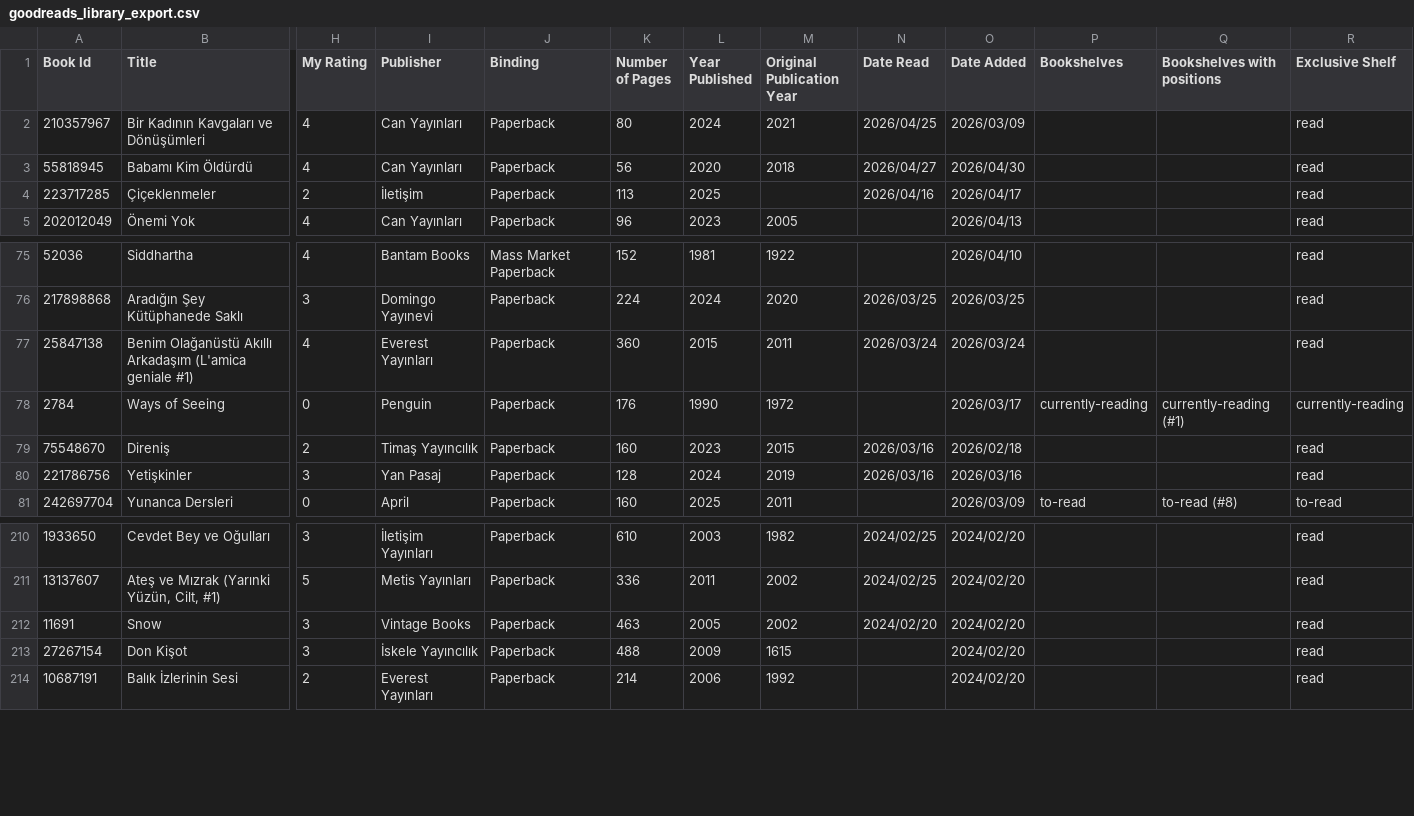
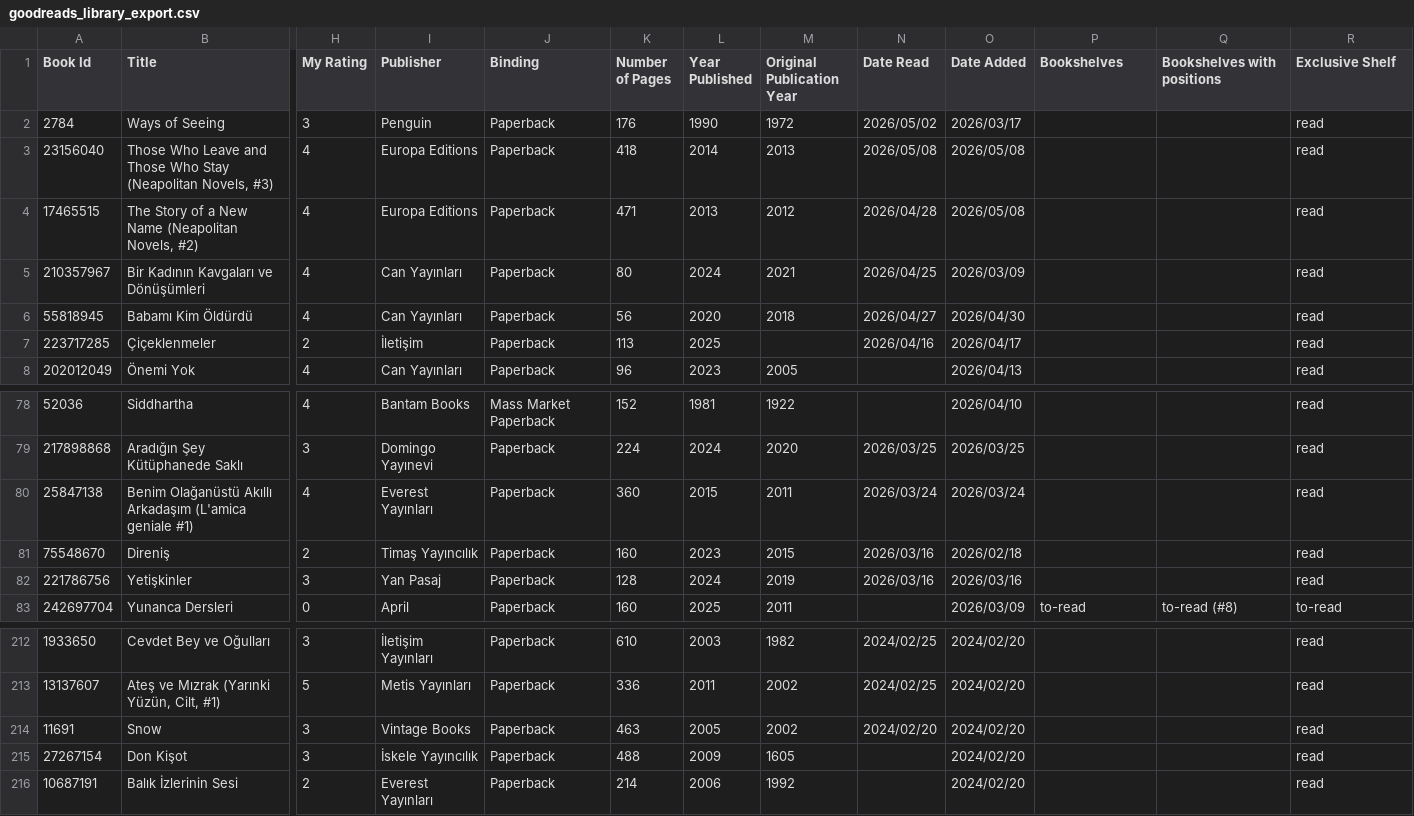
Before and after one commit to ervanihank/ervanihank.github.io, a CSV file: data/imports/goodreads/goodreads_library_export.csv, drawn as a sheet; only a part is shown, gaps mark what is left out; removed rows and columns are numbered as before the commit, all else as after; rows hold the shown columns only; the diff names each change by its address in the sheet, - before the commit and + after, or states it on an @@ line.

```diff
--- a/data/imports/goodreads/goodreads_library_export.csv
+++ b/data/imports/goodreads/goodreads_library_export.csv
+row 2: 2784 | Ways of Seeing | 3 | Penguin | Paperback | 176 | 1990 | 1972 | 2026/05/02 | 2026/03/17 |  |  | read
+row 3: 23156040 | Those Who Leave and Those Who Stay (Neapolitan Novels, #3) | 4 | Europa Editions | Paperback | 418 | 2014 | 2013 | 2026/05/08 | 2026/05/08 |  |  | read
+row 4: 17465515 | The Story of a New Name (Neapolitan Novels, #2) | 4 | Europa Editions | Paperback | 471 | 2013 | 2012 | 2026/04/28 | 2026/05/08 |  |  | read
-row 78: 2784 | Ways of Seeing | 0 | Penguin | Paperback | 176 | 1990 | 1972 |  | 2026/03/17 | currently-reading | currently-reading (#1) | currently-reading
-M215 (Original Publication Year): 1615
+M215 (Original Publication Year): 1605
```
Also changed, not shown: data/imports/bookclub/bookclub.csv, 42 other files.
